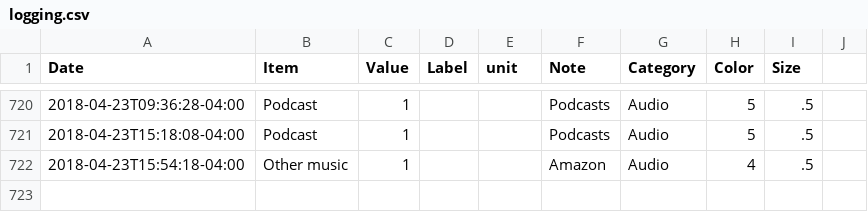
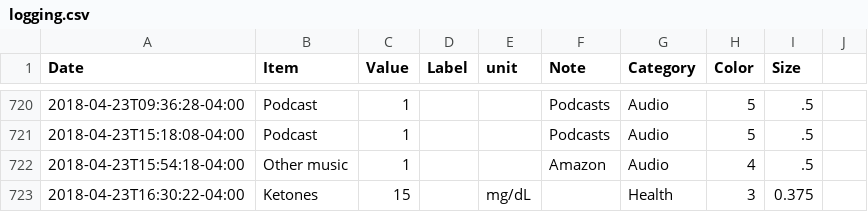
Before and after one commit to eschlaf2/quantifiedSelf, a CSV file: logging.csv, drawn as a sheet; only a part is shown, gaps mark what is left out; the diff names each change by its address in the sheet, - before the commit and + after, or states it on an @@ line.

Commit message:
updates

```diff
--- a/logging.csv
+++ b/logging.csv
+row 723: 2018-04-23T16:30:22-04:00 | Ketones | 15 |  | mg/dL |  | Health | 3 | 0.375
```
